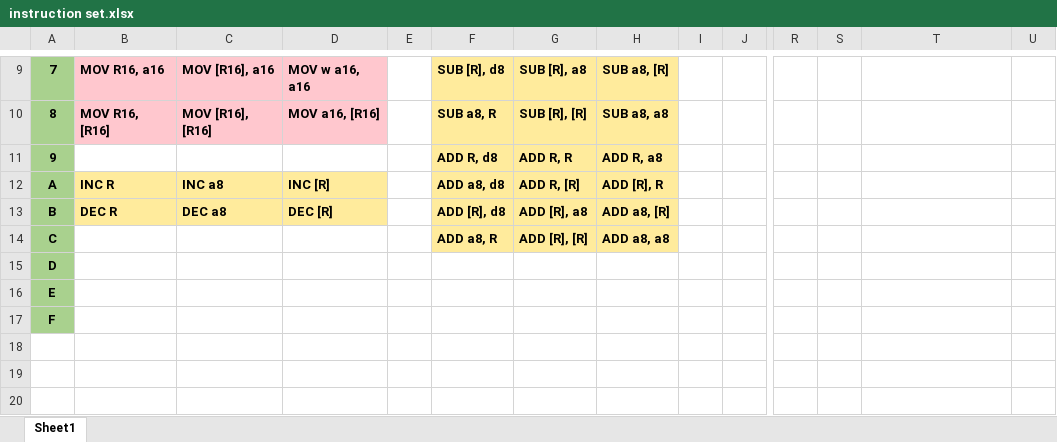
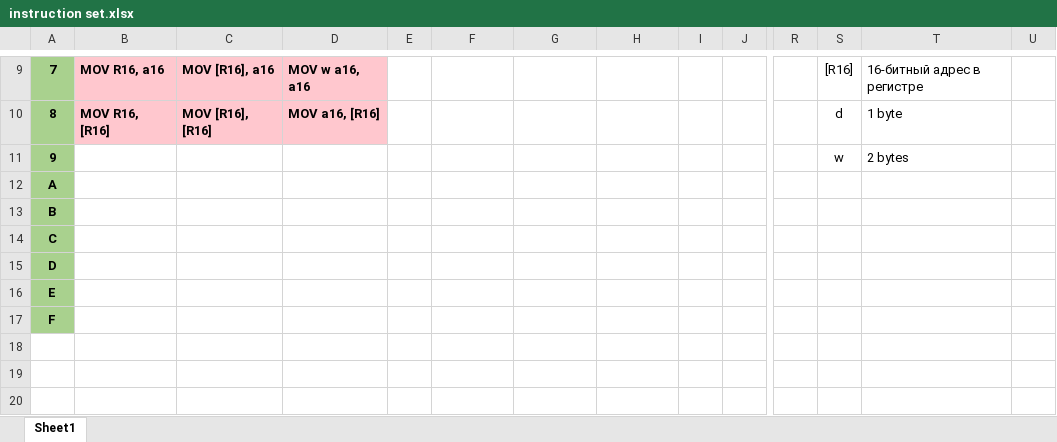
Before and after one commit to L3h4/simple-CPU-emulator, an Excel workbook: instruction set.xlsx, sheet Sheet1, drawn as a sheet; only a part is shown, gaps mark what is left out; values as stored, in another font and other column widths than the file's, no borders; removed rows and columns are numbered as before the commit, all else as after; rows hold the shown columns only; the diff covers the shown part only; the diff names each change by its address in the sheet, - before the commit and + after, or states it on an @@ line.

```diff
--- a/instruction set.xlsx (sheet Sheet1)
+++ b/instruction set.xlsx (sheet Sheet1)
-F9:H10 fill: #FFEB9C
+F9:H10 fill: none
-F9: SUB [R], d8
+F9: (empty)
-G9: SUB [R], a8
+G9: (empty)
-H9: SUB a8, [R]
+H9: (empty)
-S9: (empty)
+S9: [R16]
-T9: (empty)
+T9: 16-битный адрес в регистре
-F10: SUB a8, R
+F10: (empty)
-G10: SUB [R], [R]
+G10: (empty)
-H10: SUB a8, a8
+H10: (empty)
-S10: (empty)
+S10: d
-T10: (empty)
+T10: 1 byte
-row 11: 9 |  |  |  |  | ADD R, d8 | ADD R, R | ADD R, a8
+row 11: 9 |  |  |  |  |  |  |  |  |  |  | w | 2 bytes
-B12: INC R
+B12: (empty)
-B12:D13 fill: #FFEB9C
+B12:D13 fill: none
-C12: INC a8
+C12: (empty)
-D12: INC [R]
+D12: (empty)
-F12: ADD a8, d8
+F12: (empty)
-F12:H14 fill: #FFEB9C
+F12:H14 fill: none
-G12: ADD R, [R]
+G12: (empty)
-H12: ADD [R], R
+H12: (empty)
-B13: DEC R
+B13: (empty)
-C13: DEC a8
+C13: (empty)
-D13: DEC [R]
+D13: (empty)
-F13: ADD [R], d8
+F13: (empty)
-G13: ADD [R], a8
+G13: (empty)
-H13: ADD a8, [R]
+H13: (empty)
-F14: ADD a8, R
+F14: (empty)
-G14: ADD [R], [R]
+G14: (empty)
-H14: ADD a8, a8
+H14: (empty)
-row 18: (empty)
-row 19: (empty)
-row 20: (empty)
```
Also changed, not shown: 3 removed rows, 30 edited cells and cell formats elsewhere in this sheet, 4 other files.
